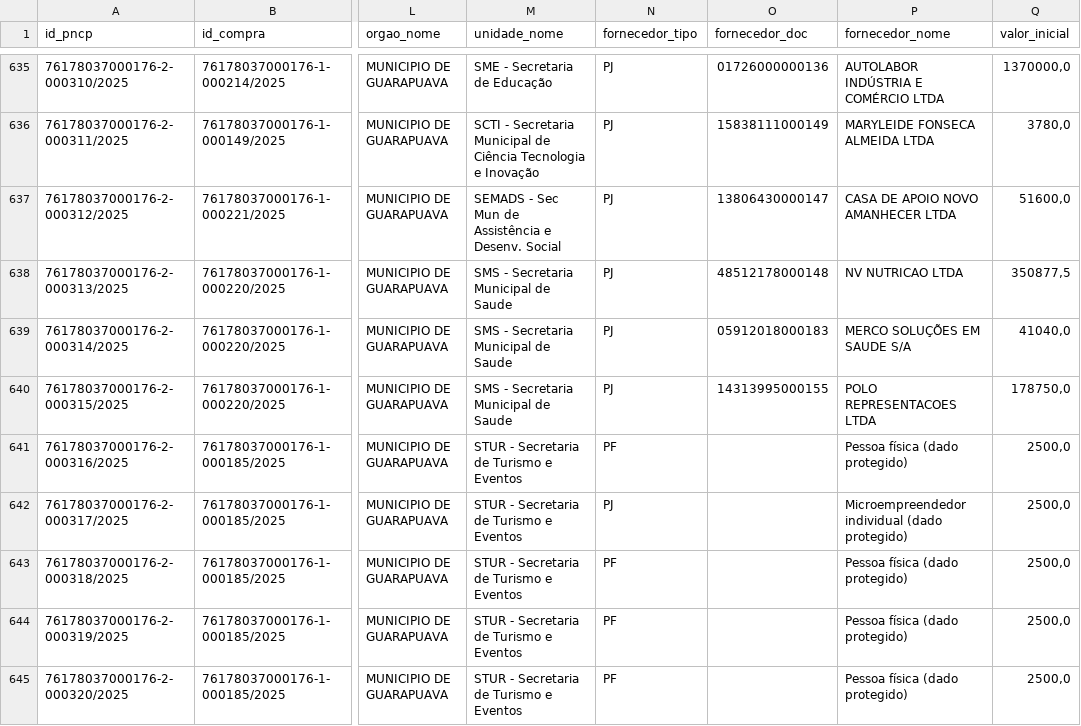
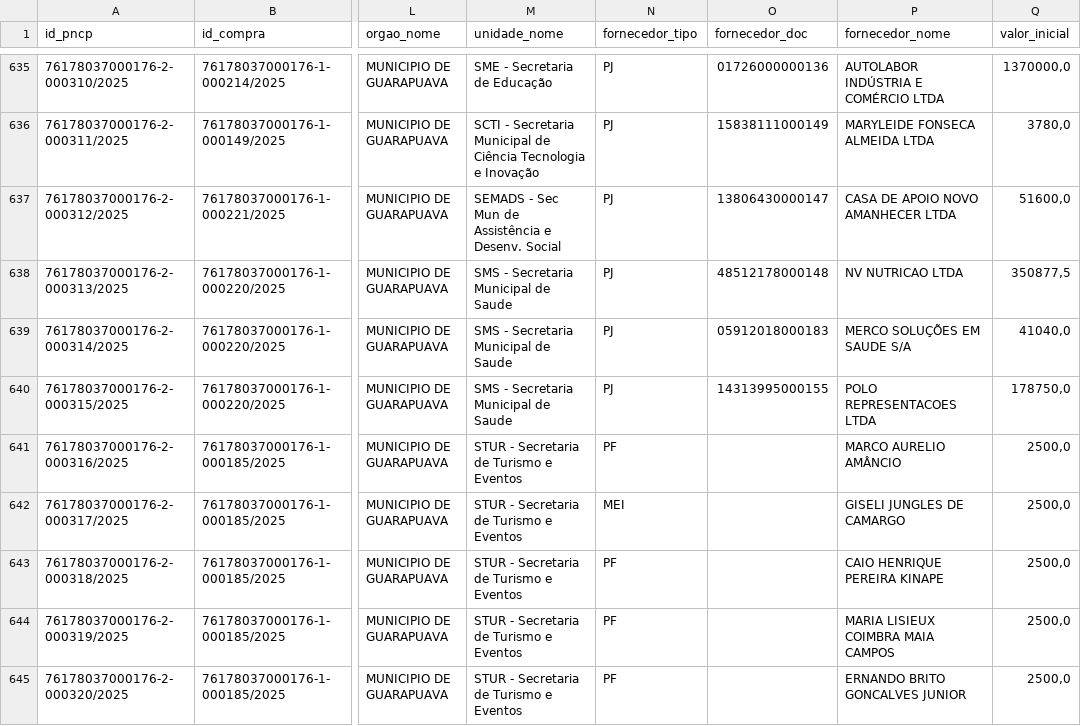
Before and after one commit to marcelosido/portal-guarapuava, a CSV file: data/fContratos.csv, drawn as a sheet; only a part is shown, gaps mark what is left out; the diff covers the shown part only; the diff names each change by its address in the sheet, - before the commit and + after, or states it on an @@ line.

```diff
--- a/data/fContratos.csv
+++ b/data/fContratos.csv
-P641 (fornecedor_nome): Pessoa física (dado protegido)
+P641 (fornecedor_nome): MARCO AURELIO AMÂNCIO
-N642 (fornecedor_tipo): PJ
+N642 (fornecedor_tipo): MEI
-P642 (fornecedor_nome): Microempreendedor individual (dado protegido)
+P642 (fornecedor_nome): GISELI JUNGLES DE CAMARGO
-P643 (fornecedor_nome): Pessoa física (dado protegido)
+P643 (fornecedor_nome): CAIO HENRIQUE PEREIRA KINAPE
-P644 (fornecedor_nome): Pessoa física (dado protegido)
+P644 (fornecedor_nome): MARIA LISIEUX COIMBRA MAIA CAMPOS
-P645 (fornecedor_nome): Pessoa física (dado protegido)
+P645 (fornecedor_nome): ERNANDO BRITO GONCALVES JUNIOR
```
Also changed, not shown: 120 edited cells elsewhere in this file, 1 other file.
